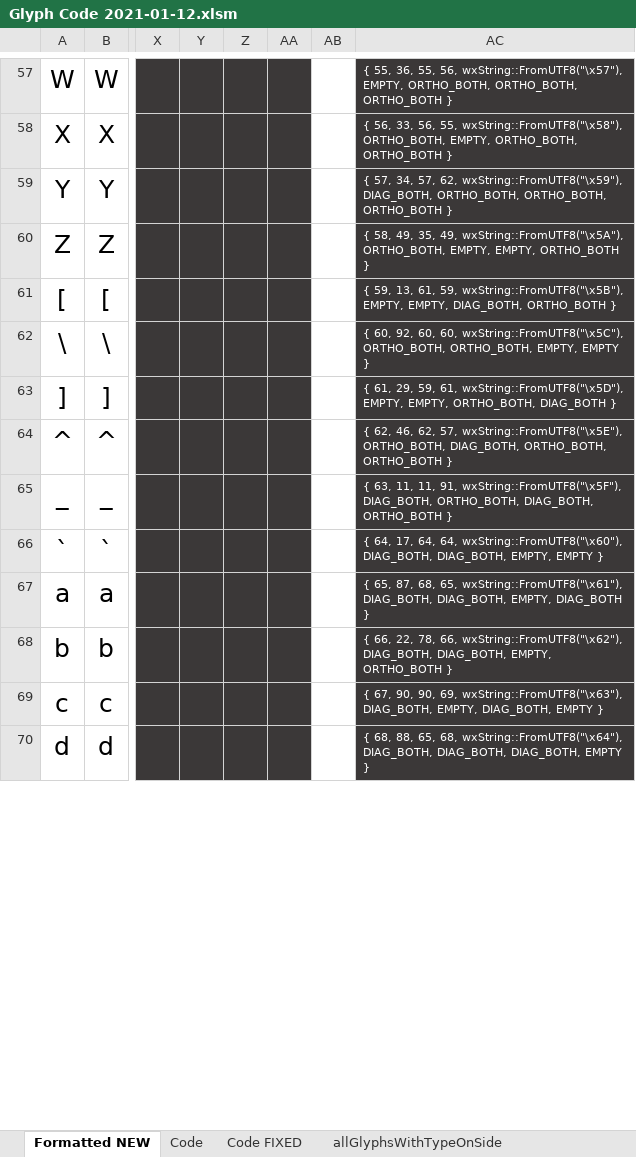
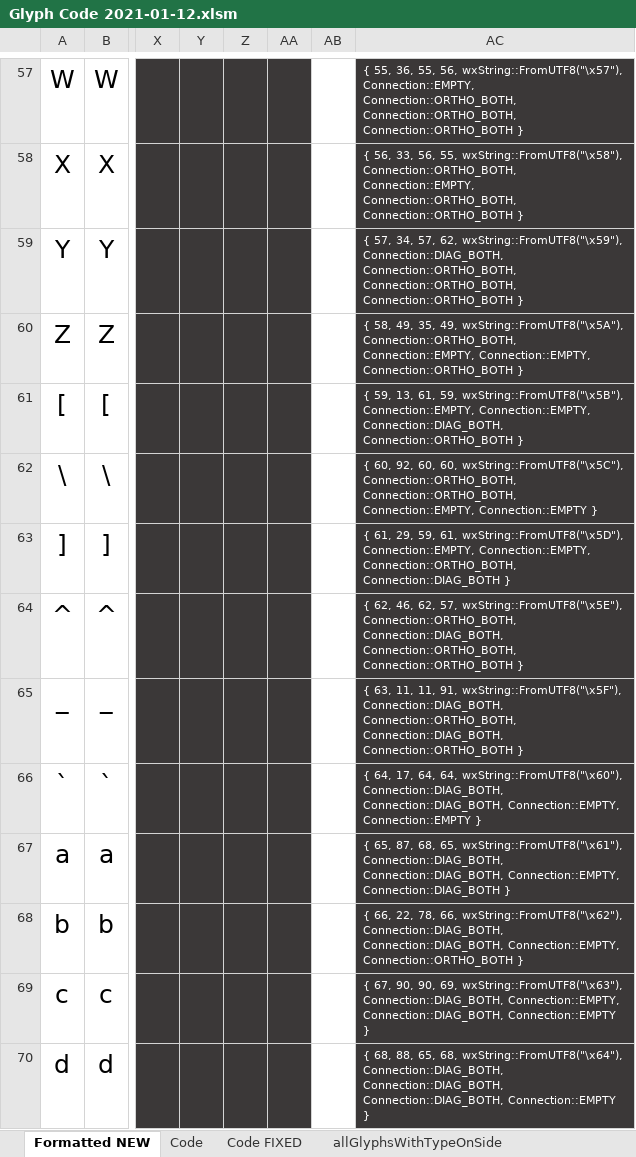
Before and after one commit to k3DW/bask3twork, an Excel workbook: Glyph Code 2021-01-12.xlsm, sheet Formatted NEW, drawn as a sheet; only a part is shown, gaps mark what is left out; values as stored, in another font and other column widths than the file's, no borders; conditional formats not drawn; the diff covers the shown part only; the diff names each change by its address in the sheet, - before the commit and + after, or states it on an @@ line.

```diff
--- a/Glyph Code 2021-01-12.xlsm (sheet Formatted NEW)
+++ b/Glyph Code 2021-01-12.xlsm (sheet Formatted NEW)
-AC57: …56, wxString::FromUTF8("\x57"), EMPTY, ORTHO_BOTH, ORTHO_BOTH, ORTHO_BOTH }
+AC57: …56, wxString::FromUTF8("\x57"), Connection::EMPTY, Connection::ORTHO_BOTH, Connection::ORTHO_BOTH, Connection::ORTHO_BOTH }
-AC58: …55, wxString::FromUTF8("\x58"), ORTHO_BOTH, EMPTY, ORTHO_BOTH, ORTHO_BOTH }
+AC58: …55, wxString::FromUTF8("\x58"), Connection::ORTHO_BOTH, Connection::EMPTY, Connection::ORTHO_BOTH, Connection::ORTHO_BOTH }
-AC59: …62, wxString::FromUTF8("\x59"), DIAG_BOTH, ORTHO_BOTH, ORTHO_BOTH, ORTHO_BOTH }
+AC59: …62, wxString::FromUTF8("\x59"), Connection::DIAG_BOTH, Connection::ORTHO_BOTH, Connection::ORTHO_BOTH, Connection::ORTHO_BOTH }
-AC60: …49, wxString::FromUTF8("\x5A"), ORTHO_BOTH, EMPTY, EMPTY, ORTHO_BOTH }
+AC60: …49, wxString::FromUTF8("\x5A"), Connection::ORTHO_BOTH, Connection::EMPTY, Connection::EMPTY, Connection::ORTHO_BOTH }
-AC61: …59, wxString::FromUTF8("\x5B"), EMPTY, EMPTY, DIAG_BOTH, ORTHO_BOTH }
+AC61: …59, wxString::FromUTF8("\x5B"), Connection::EMPTY, Connection::EMPTY, Connection::DIAG_BOTH, Connection::ORTHO_BOTH }
-AC62: …60, wxString::FromUTF8("\x5C"), ORTHO_BOTH, ORTHO_BOTH, EMPTY, EMPTY }
+AC62: …60, wxString::FromUTF8("\x5C"), Connection::ORTHO_BOTH, Connection::ORTHO_BOTH, Connection::EMPTY, Connection::EMPTY }
-AC63: …61, wxString::FromUTF8("\x5D"), EMPTY, EMPTY, ORTHO_BOTH, DIAG_BOTH }
+AC63: …61, wxString::FromUTF8("\x5D"), Connection::EMPTY, Connection::EMPTY, Connection::ORTHO_BOTH, Connection::DIAG_BOTH }
-AC64: …57, wxString::FromUTF8("\x5E"), ORTHO_BOTH, DIAG_BOTH, ORTHO_BOTH, ORTHO_BOTH }
+AC64: …57, wxString::FromUTF8("\x5E"), Connection::ORTHO_BOTH, Connection::DIAG_BOTH, Connection::ORTHO_BOTH, Connection::ORTHO_BOTH }
-AC65: …91, wxString::FromUTF8("\x5F"), DIAG_BOTH, ORTHO_BOTH, DIAG_BOTH, ORTHO_BOTH }
+AC65: …91, wxString::FromUTF8("\x5F"), Connection::DIAG_BOTH, Connection::ORTHO_BOTH, Connection::DIAG_BOTH, Connection::ORTHO_BOTH }
-AC66: …64, wxString::FromUTF8("\x60"), DIAG_BOTH, DIAG_BOTH, EMPTY, EMPTY }
+AC66: …64, wxString::FromUTF8("\x60"), Connection::DIAG_BOTH, Connection::DIAG_BOTH, Connection::EMPTY, Connection::EMPTY }
-AC67: …65, wxString::FromUTF8("\x61"), DIAG_BOTH, DIAG_BOTH, EMPTY, DIAG_BOTH }
+AC67: …65, wxString::FromUTF8("\x61"), Connection::DIAG_BOTH, Connection::DIAG_BOTH, Connection::EMPTY, Connection::DIAG_BOTH }
-AC68: …66, wxString::FromUTF8("\x62"), DIAG_BOTH, DIAG_BOTH, EMPTY, ORTHO_BOTH }
+AC68: …66, wxString::FromUTF8("\x62"), Connection::DIAG_BOTH, Connection::DIAG_BOTH, Connection::EMPTY, Connection::ORTHO_BOTH }
-AC69: …69, wxString::FromUTF8("\x63"), DIAG_BOTH, EMPTY, DIAG_BOTH, EMPTY }
+AC69: …69, wxString::FromUTF8("\x63"), Connection::DIAG_BOTH, Connection::EMPTY, Connection::DIAG_BOTH, Connection::EMPTY }
-AC70: …68, wxString::FromUTF8("\x64"), DIAG_BOTH, DIAG_BOTH, DIAG_BOTH, EMPTY }
+AC70: …68, wxString::FromUTF8("\x64"), Connection::DIAG_BOTH, Connection::DIAG_BOTH, Connection::DIAG_BOTH, Connection::EMPTY }
```
Also changed, not shown: 179 edited cells elsewhere in this sheet, formulas that keep their value, 5 other files.
